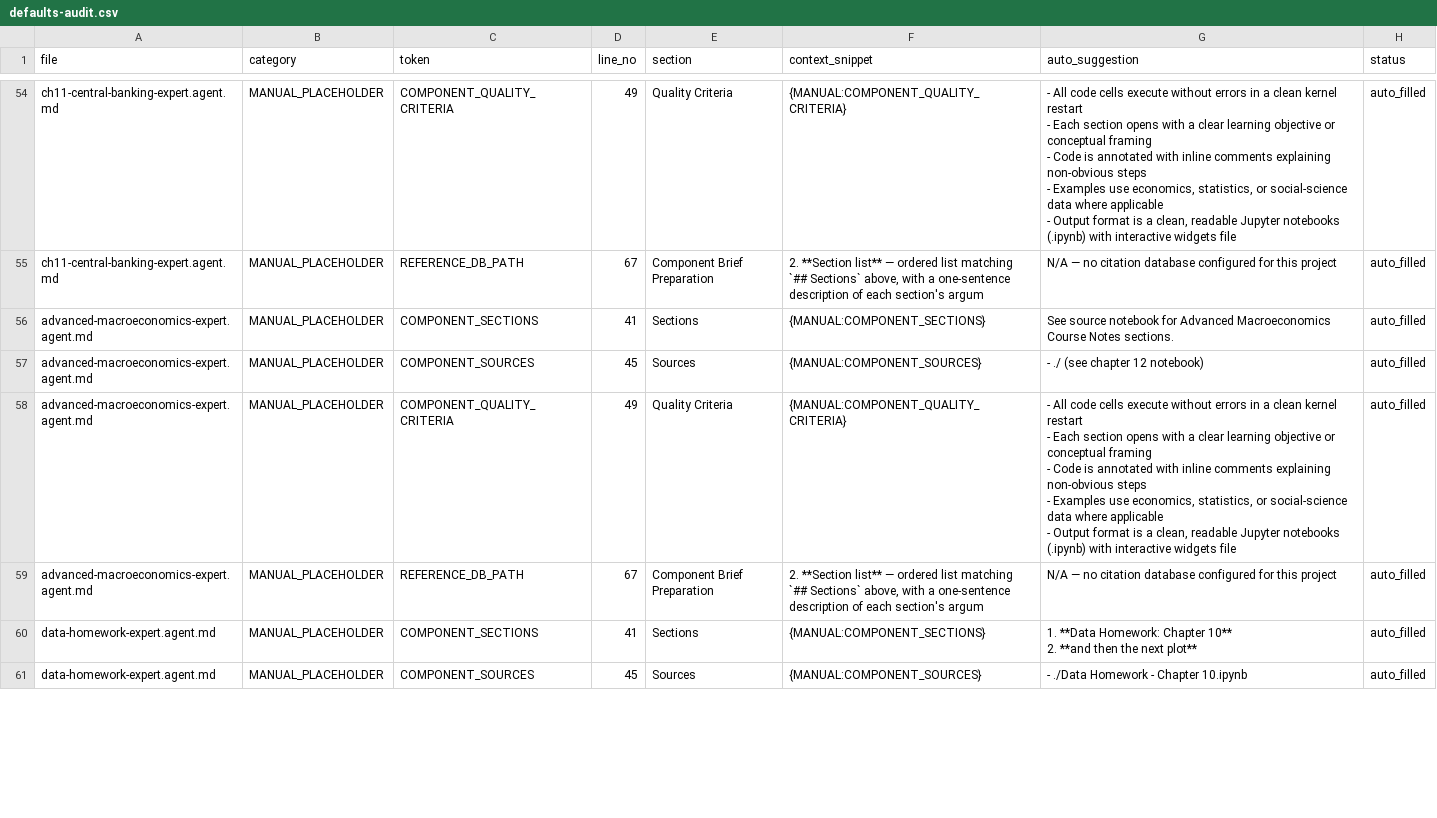
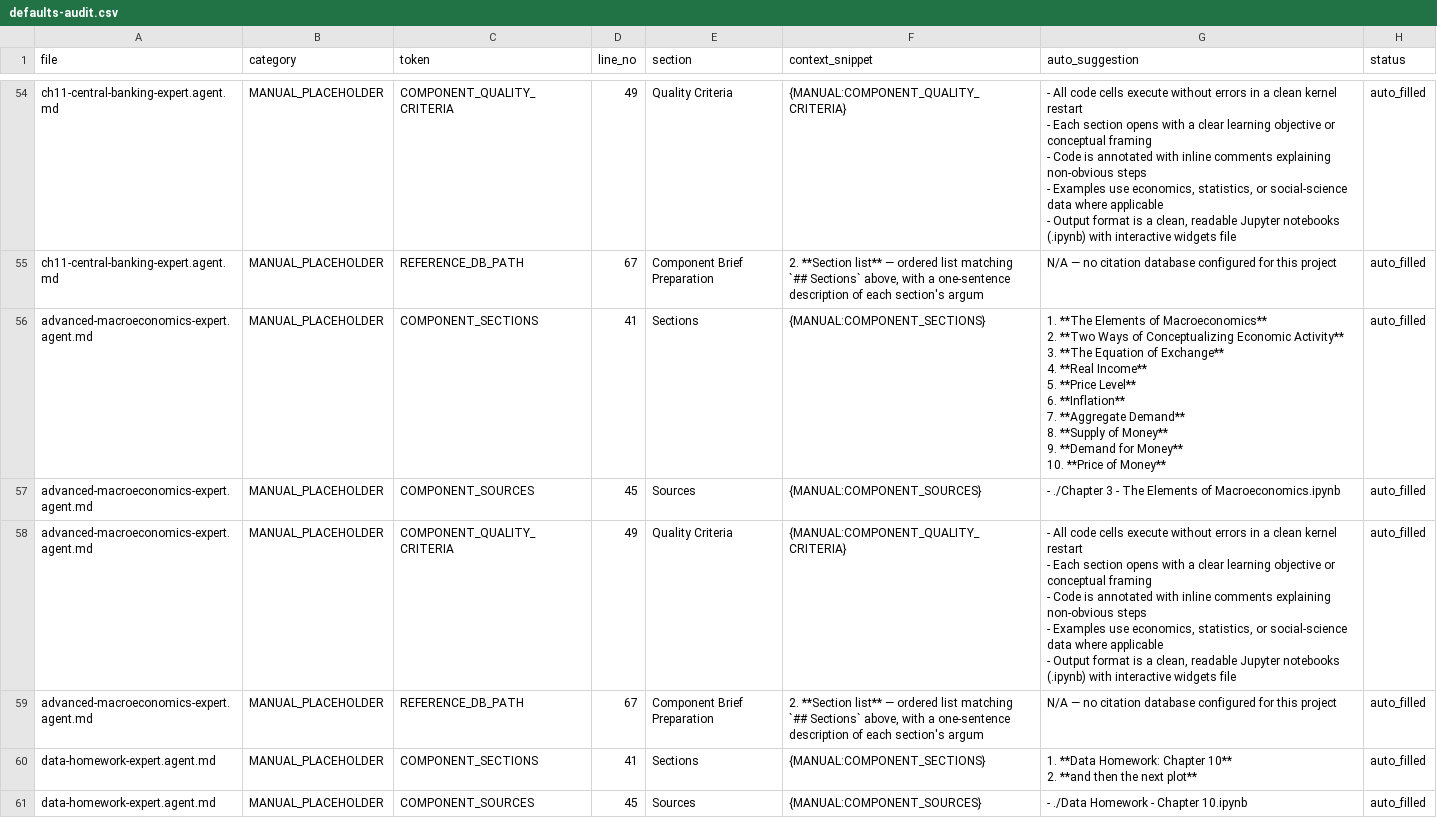
Before and after one commit to jlcatonjr/Macroeconomics-Growth-and-Monetary-Equilibrium, a CSV file: .github/agents/references/defaults-audit.csv, drawn as a sheet; only a part is shown, gaps mark what is left out.

```diff
--- a/.github/agents/references/defaults-audit.csv
+++ b/.github/agents/references/defaults-audit.csv
@@ -193,4 +193,13 @@ ch11-central-banking-expert.agent.md,MANUAL_PLACEHOLDER,COMPONENT_QUALITY_CRITER
 ch11-central-banking-expert.agent.md,MANUAL_PLACEHOLDER,REFERENCE_DB_PATH,67,Component Brief Preparation,"2. **Section list** — ordered list matching `## Sections` above, with a one-sentence description of each section's argum",N/A — no citation database configured for this project,auto_filled
-advanced-macroeconomics-expert.agent.md,MANUAL_PLACEHOLDER,COMPONENT_SECTIONS,41,Sections,{MANUAL:COMPONENT_SECTIONS},See source notebook for Advanced Macroeconomics Course Notes sections.,auto_filled
-advanced-macroeconomics-expert.agent.md,MANUAL_PLACEHOLDER,COMPONENT_SOURCES,45,Sources,{MANUAL:COMPONENT_SOURCES},- ./ (see chapter 12 notebook),auto_filled
+advanced-macroeconomics-expert.agent.md,MANUAL_PLACEHOLDER,COMPONENT_SECTIONS,41,Sections,{MANUAL:COMPONENT_SECTIONS},"1. **The Elements of Macroeconomics**
+2. **Two Ways of Conceptualizing Economic Activity**
+3. **The Equation of Exchange**
+4. **Real Income**
+5. **Price Level**
+6. **Inflation**
+7. **Aggregate Demand**
+8. **Supply of Money**
+9. **Demand for Money**
+10. **Price of Money**",auto_filled
+advanced-macroeconomics-expert.agent.md,MANUAL_PLACEHOLDER,COMPONENT_SOURCES,45,Sources,{MANUAL:COMPONENT_SOURCES},- ./Chapter 3 - The Elements of Macroeconomics.ipynb,auto_filled
 advanced-macroeconomics-expert.agent.md,MANUAL_PLACEHOLDER,COMPONENT_QUALITY_CRITERIA,49,Quality Criteria,{MANUAL:COMPONENT_QUALITY_CRITERIA},"- All code cells execute without errors in a clean kernel restart
```
Also changed, not shown: 13 other files.
